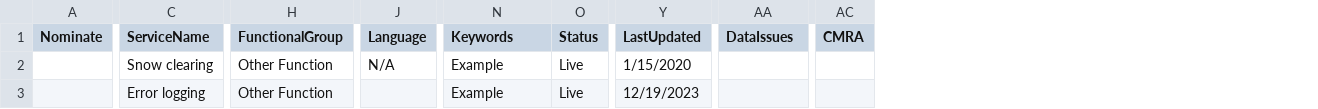
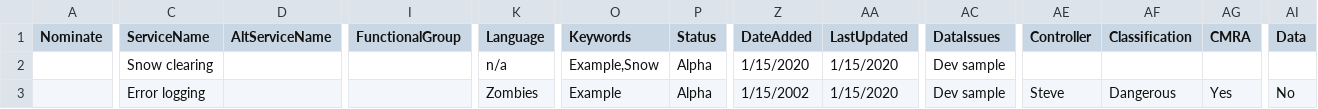
Before and after one commit to GovAlta/dcp-monorepo, a CSV file: apps/common-capabilities/data/CommonCapabilitiesSamples.csv, drawn as a sheet; only a part is shown, gaps mark what is left out; addresses are those after the commit; the diff covers the shown part only; the diff names each change by its address in the sheet, - before the commit and + after, or states it on an @@ line.

```diff
--- a/apps/common-capabilities/data/CommonCapabilitiesSamples.csv
+++ b/apps/common-capabilities/data/CommonCapabilitiesSamples.csv
+column D (AltServiceName), empty
+column Z (DateAdded), rows 2-3: 1/15/2020 | 1/15/2002
+column AE (Controller), row 3: Steve
+column AF (Classification), row 3: Dangerous
+column AI (Data), row 3: No
-I2:I3 (FunctionalGroup): Other Function
+I2:I3 (FunctionalGroup): (empty)
-K2 (Language): N/A
+K2 (Language): n/a
-O2 (Keywords): Example
+O2 (Keywords): Example,Snow
-P2:P3 (Status): Live
+P2:P3 (Status): Alpha
-AC2:AC3 (DataIssues): (empty)
+AC2:AC3 (DataIssues): Dev sample
-K3 (Language): (empty)
+K3 (Language): Zombies
-AA3 (LastUpdated): 12/19/2023
+AA3 (LastUpdated): 1/15/2020
-AG3 (CMRA): (empty)
+AG3 (CMRA): Yes
```
Also changed, not shown: 5 edited cells elsewhere in this file, apps/common-capabilities/data/CommonCapabilitiesFields.csv, 4 other files.
